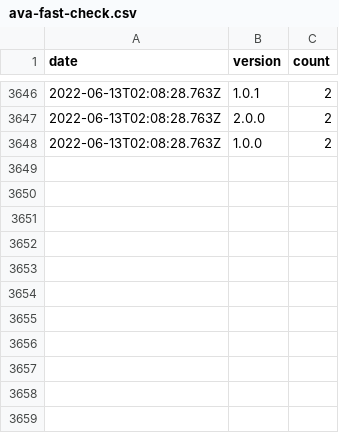
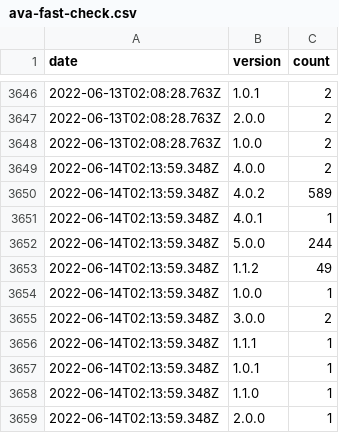
Before and after one commit to dubzzz/npm-counter-history, a CSV file: ava-fast-check.csv, drawn as a sheet; only a part is shown, gaps mark what is left out; the diff names each change by its address in the sheet, - before the commit and + after, or states it on an @@ line.

```diff
--- a/ava-fast-check.csv
+++ b/ava-fast-check.csv
+row 3649: 2022-06-14T02:13:59.348Z | 4.0.0 | 2
+row 3650: 2022-06-14T02:13:59.348Z | 4.0.2 | 589
+row 3651: 2022-06-14T02:13:59.348Z | 4.0.1 | 1
+row 3652: 2022-06-14T02:13:59.348Z | 5.0.0 | 244
+row 3653: 2022-06-14T02:13:59.348Z | 1.1.2 | 49
+row 3654: 2022-06-14T02:13:59.348Z | 1.0.0 | 1
+row 3655: 2022-06-14T02:13:59.348Z | 3.0.0 | 2
+row 3656: 2022-06-14T02:13:59.348Z | 1.1.1 | 1
+row 3657: 2022-06-14T02:13:59.348Z | 1.0.1 | 1
+row 3658: 2022-06-14T02:13:59.348Z | 1.1.0 | 1
+row 3659: 2022-06-14T02:13:59.348Z | 2.0.0 | 1
```
Also changed, not shown: jest-fast-check.csv, pure-rand.csv, 1 other file.
